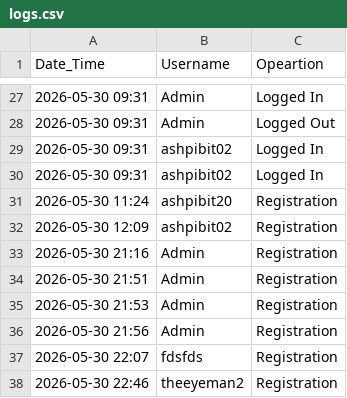
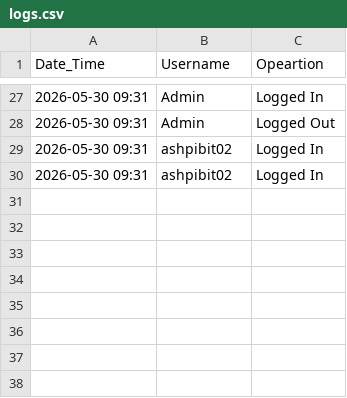
Before and after one commit to AshPiBit02/java-engineering-lab, a CSV file: Phase 3/Implementations/Login Page/DataFiles/logs.csv, drawn as a sheet; only a part is shown, gaps mark what is left out; the diff names each change by its address in the sheet, - before the commit and + after, or states it on an @@ line.

```diff
--- a/Phase 3/Implementations/Login Page/DataFiles/logs.csv
+++ b/Phase 3/Implementations/Login Page/DataFiles/logs.csv
-row 31: 2026-05-30 11:24 | ashpibit20 | Registration
-row 32: 2026-05-30 12:09 | ashpibit02 | Registration
-row 33: 2026-05-30 21:16 | Admin | Registration
-row 34: 2026-05-30 21:51 | Admin | Registration
-row 35: 2026-05-30 21:53 | Admin | Registration
-row 36: 2026-05-30 21:56 | Admin | Registration
-row 37: 2026-05-30 22:07 | fdsfds | Registration
-row 38: 2026-05-30 22:46 | theeyeman2 | Registration
```
Also changed, not shown: Phase 3/Implementations/Login Page/DataFiles/registeredUsers.csv, 3 other files.
